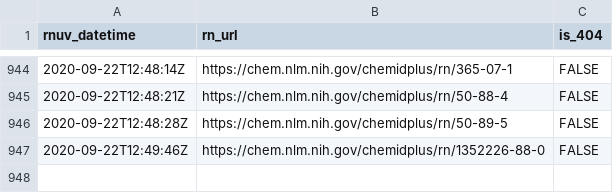
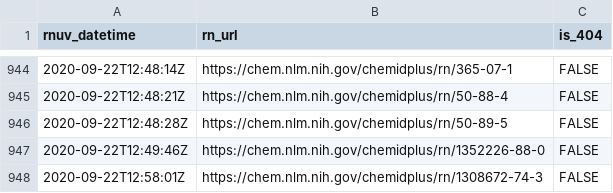
Before and after one commit to meerapatelmd/chemidplusSearchData, a CSV file: data-raw/RN_URL_VALIDITY.csv, drawn as a sheet; only a part is shown, gaps mark what is left out.

```diff
--- a/data-raw/RN_URL_VALIDITY.csv
+++ b/data-raw/RN_URL_VALIDITY.csv
@@ -947 +947,2 @@ rnuv_datetime,rn_url,is_404
 2020-09-22T12:49:46Z,https://chem.nlm.nih.gov/chemidplus/rn/1352226-88-0,FALSE
+2020-09-22T12:58:01Z,https://chem.nlm.nih.gov/chemidplus/rn/1308672-74-3,FALSE
```
Also changed, not shown: data-raw/REGISTRY_NUMBERS.csv, 15 other files.
